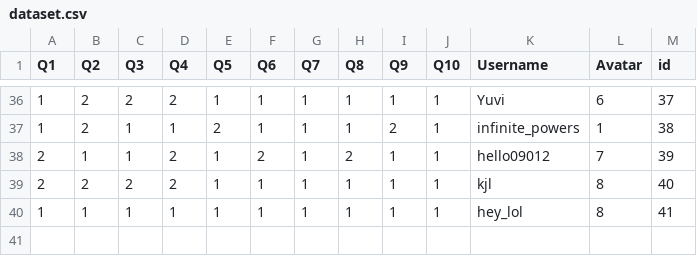
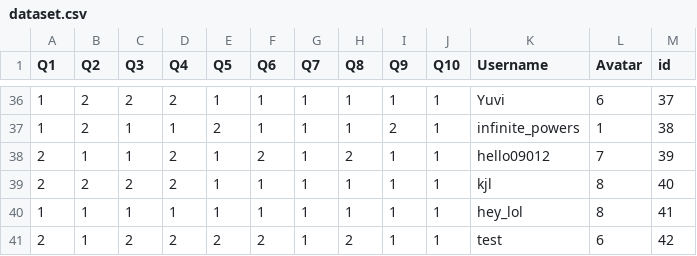
Before and after one commit to Nee-Shar/Recommendation-System, a CSV file: app/dataset.csv, drawn as a sheet; only a part is shown, gaps mark what is left out; the diff names each change by its address in the sheet, - before the commit and + after, or states it on an @@ line.

```diff
--- a/app/dataset.csv
+++ b/app/dataset.csv
+row 41: 2 | 1 | 2 | 2 | 2 | 2 | 1 | 2 | 1 | 1 | test | 6 | 42
```
Also changed, not shown: 2 other files.
